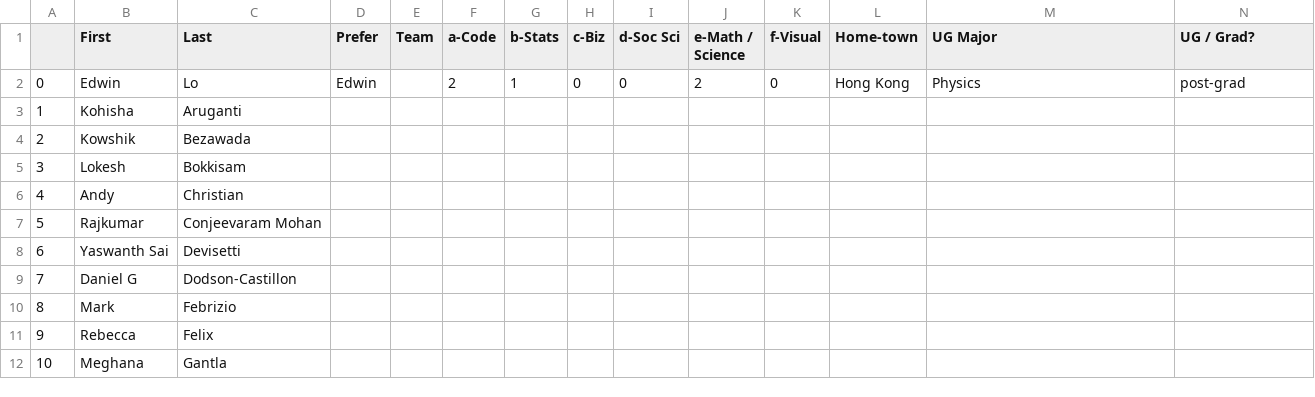
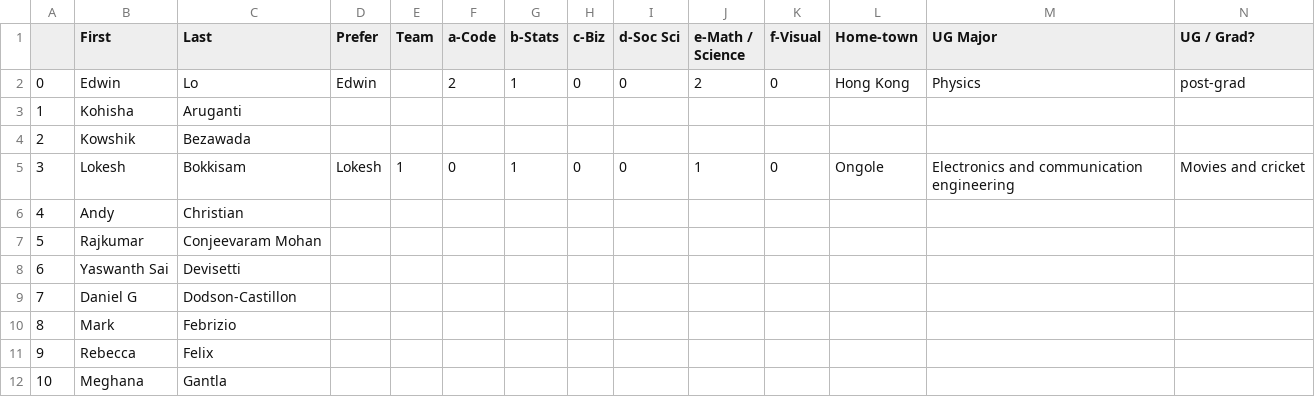
Before and after one commit to rajkumarcm/Data-Science, a CSV file: Mod1/Week01_Intro/AboutMe_6101_10M_22SP.csv, drawn as a sheet; only a part is shown; the diff names each change by its address in the sheet, - before the commit and + after, or states it on an @@ line.

Commit message:
Update AboutMe_6101_10M_22SP.csv

```diff
--- a/Mod1/Week01_Intro/AboutMe_6101_10M_22SP.csv
+++ b/Mod1/Week01_Intro/AboutMe_6101_10M_22SP.csv
-D5 (Prefer): (empty)
+D5 (Prefer): Lokesh
-E5 (Team): (empty)
+E5 (Team): 1
-F5 (a-Code): (empty)
+F5 (a-Code): 0
-G5 (b-Stats): (empty)
+G5 (b-Stats): 1
-H5 (c-Biz): (empty)
+H5 (c-Biz): 0
-I5 (d-Soc Sci): (empty)
+I5 (d-Soc Sci): 0
-J5 (e-Math / Science): (empty)
+J5 (e-Math / Science): 1
-K5 (f-Visual): (empty)
+K5 (f-Visual): 0
-L5 (Home-town): (empty)
+L5 (Home-town): Ongole
-M5 (UG Major): (empty)
+M5 (UG Major): Electronics and communication engineering
-N5 (UG / Grad?): (empty)
+N5 (UG / Grad?): Movies and cricket
```
